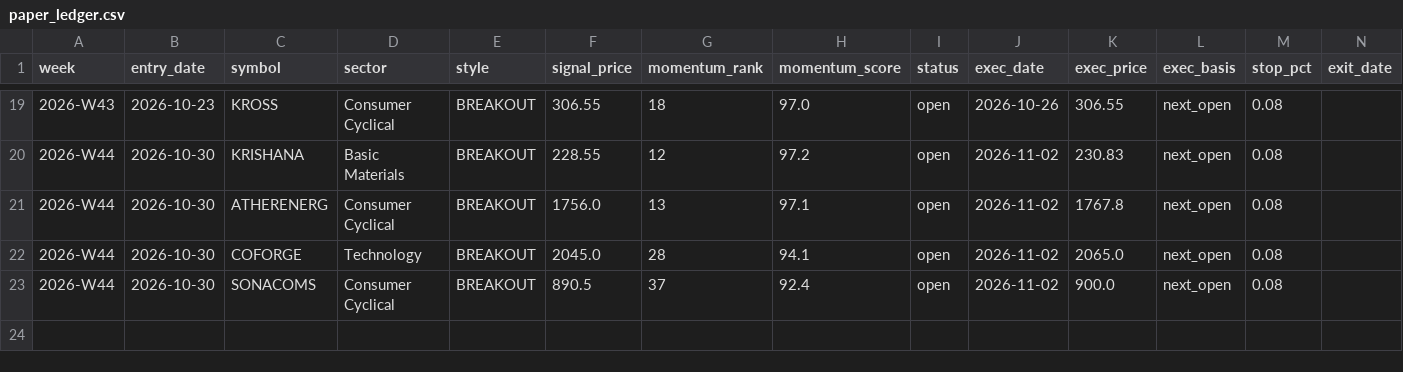
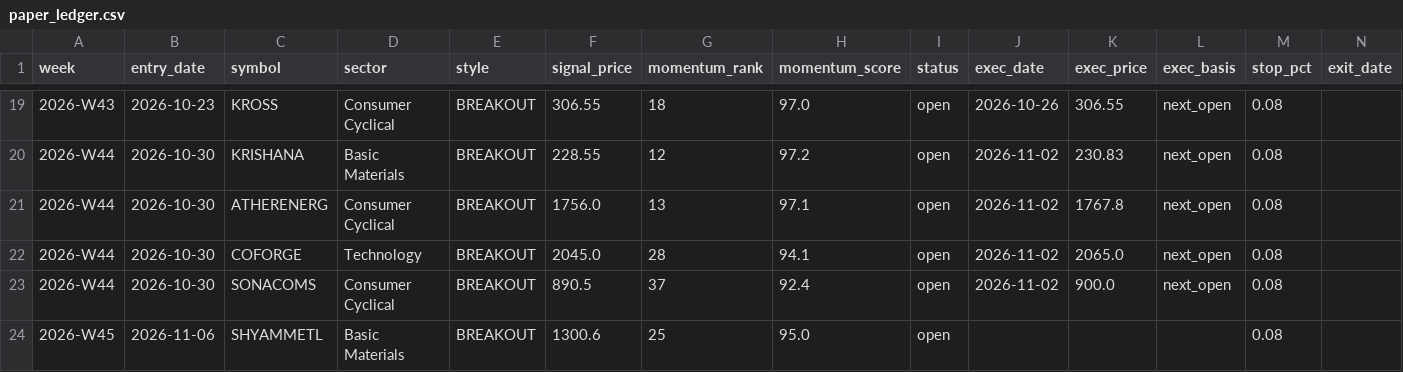
Before and after one commit to nrt32/nifty500-llm-analyst, a CSV file: data/ledger/paper_ledger.csv, drawn as a sheet; only a part is shown, gaps mark what is left out; rows hold the shown columns only; the diff names each change by its address in the sheet, - before the commit and + after, or states it on an @@ line.

```diff
--- a/data/ledger/paper_ledger.csv
+++ b/data/ledger/paper_ledger.csv
+row 24: 2026-W45 | 2026-11-06 | SHYAMMETL | Basic Materials | BREAKOUT | 1300.6 | 25 | 95.0 | open |  |  |  | 0.08
```
Also changed, not shown: data/reference/sector_pending.csv, 1 other file.
